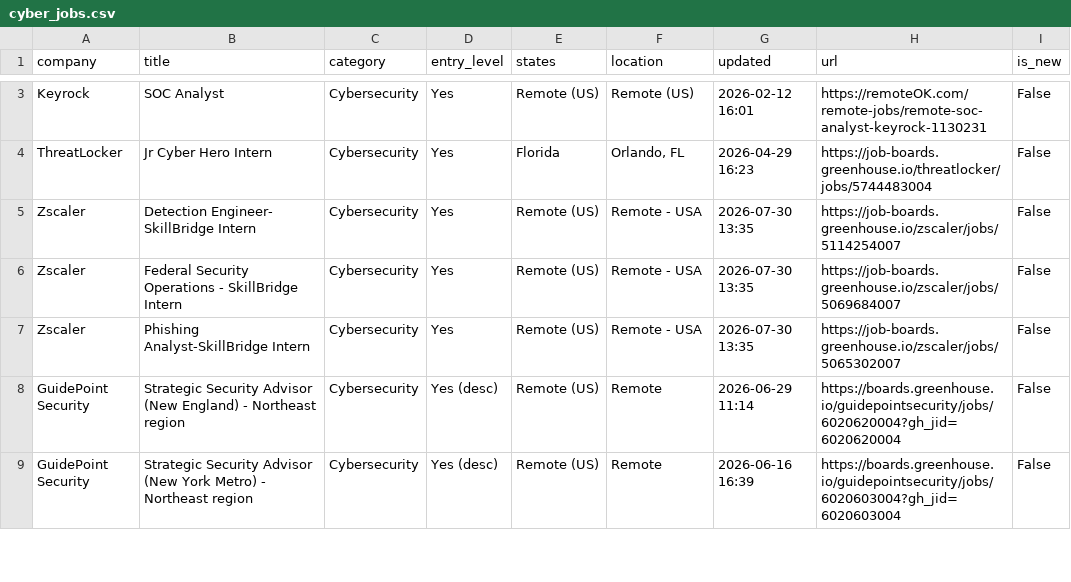
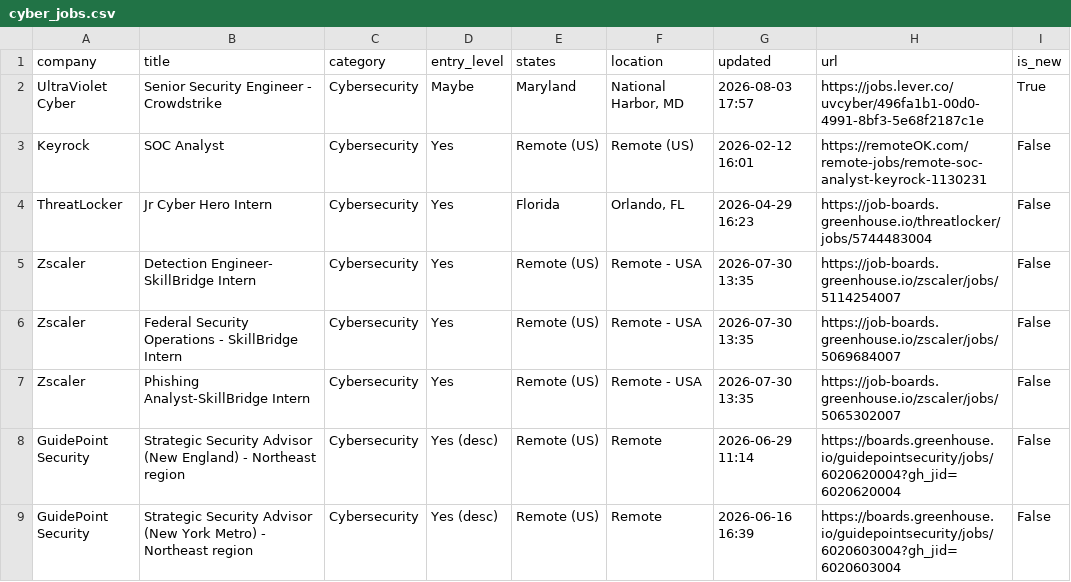
Before and after one commit to bikloz50/cybersecurity-job-tracker, a CSV file: cyber_jobs.csv, drawn as a sheet; only a part is shown, gaps mark what is left out; the diff covers the shown part only; the diff names each change by its address in the sheet, - before the commit and + after, or states it on an @@ line.

```diff
--- a/cyber_jobs.csv
+++ b/cyber_jobs.csv
+row 2: UltraViolet Cyber | Senior Security Engineer - Crowdstrike | Cybersecurity | Maybe | Maryland | National Harbor, MD | 2026-08-03 17:57 | https://jobs.lever.co/uvcyber/496fa1b1-00d0-4991-8bf3-5e68f2187c1e | True
```
Also changed, not shown: 1 added row, 4 removed rows and 4 edited cells elsewhere in this file, 3 other files.
